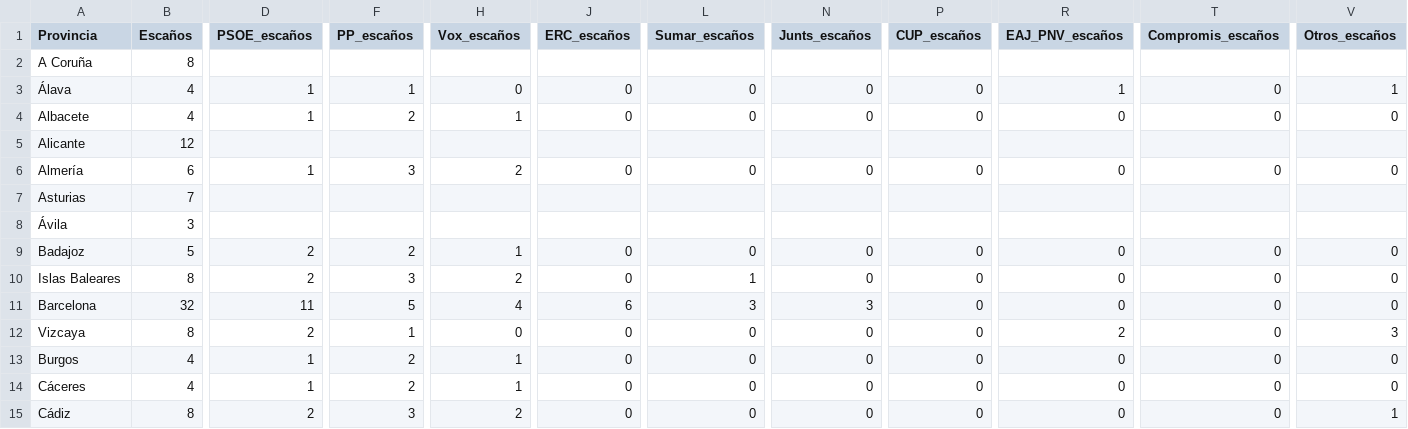
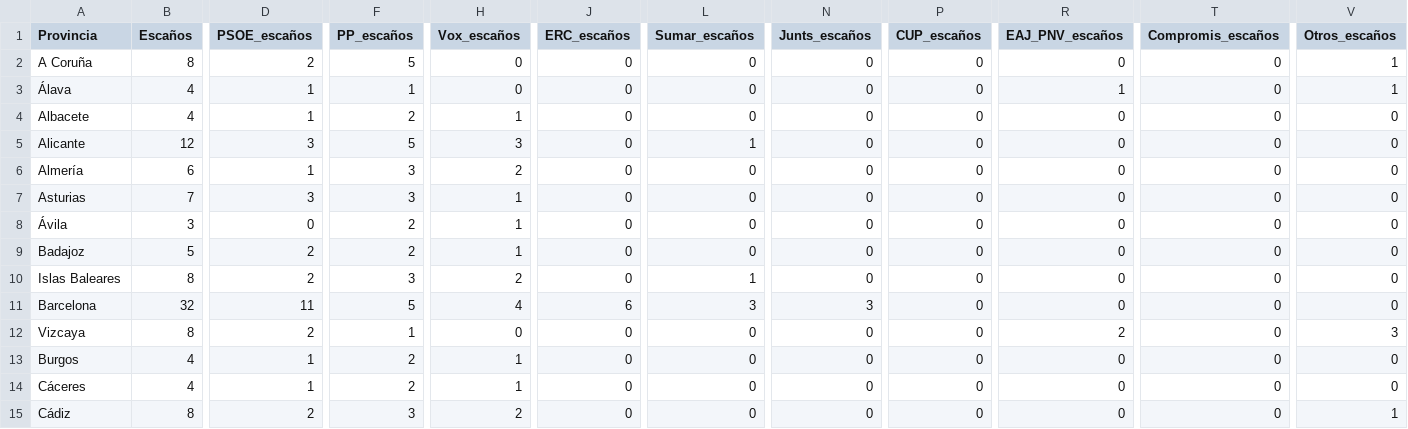
Before and after one commit to javijami/datos-electorales, a CSV file: datos_electorales.csv, drawn as a sheet; only a part is shown, gaps mark what is left out; the diff covers the shown part only; the diff names each change by its address in the sheet, - before the commit and + after, or states it on an @@ line.

```diff
--- a/datos_electorales.csv
+++ b/datos_electorales.csv
-D2 (PSOE_escaños): (empty)
+D2 (PSOE_escaños): 2
-F2 (PP_escaños): (empty)
+F2 (PP_escaños): 5
-H2 (Vox_escaños): (empty)
+H2 (Vox_escaños): 0
-J2 (ERC_escaños): (empty)
+J2 (ERC_escaños): 0
-L2 (Sumar_escaños): (empty)
+L2 (Sumar_escaños): 0
-N2 (Junts_escaños): (empty)
+N2 (Junts_escaños): 0
-P2 (CUP_escaños): (empty)
+P2 (CUP_escaños): 0
-R2 (EAJ_PNV_escaños): (empty)
+R2 (EAJ_PNV_escaños): 0
-T2 (Compromis_escaños): (empty)
+T2 (Compromis_escaños): 0
-V2 (Otros_escaños): (empty)
+V2 (Otros_escaños): 1
-D5 (PSOE_escaños): (empty)
+D5 (PSOE_escaños): 3
-F5 (PP_escaños): (empty)
+F5 (PP_escaños): 5
-H5 (Vox_escaños): (empty)
+H5 (Vox_escaños): 3
-J5 (ERC_escaños): (empty)
+J5 (ERC_escaños): 0
-L5 (Sumar_escaños): (empty)
+L5 (Sumar_escaños): 1
-N5 (Junts_escaños): (empty)
+N5 (Junts_escaños): 0
-P5 (CUP_escaños): (empty)
+P5 (CUP_escaños): 0
-R5 (EAJ_PNV_escaños): (empty)
+R5 (EAJ_PNV_escaños): 0
-T5 (Compromis_escaños): (empty)
+T5 (Compromis_escaños): 0
-V5 (Otros_escaños): (empty)
+V5 (Otros_escaños): 0
-D7 (PSOE_escaños): (empty)
+D7 (PSOE_escaños): 3
-F7 (PP_escaños): (empty)
+F7 (PP_escaños): 3
-H7:H8 (Vox_escaños): (empty)
+H7:H8 (Vox_escaños): 1
-J7:J8 (ERC_escaños): (empty)
+J7:J8 (ERC_escaños): 0
-L7:L8 (Sumar_escaños): (empty)
+L7:L8 (Sumar_escaños): 0
-N7:N8 (Junts_escaños): (empty)
+N7:N8 (Junts_escaños): 0
-P7:P8 (CUP_escaños): (empty)
+P7:P8 (CUP_escaños): 0
-R7:R8 (EAJ_PNV_escaños): (empty)
+R7:R8 (EAJ_PNV_escaños): 0
-T7:T8 (Compromis_escaños): (empty)
+T7:T8 (Compromis_escaños): 0
-V7:V8 (Otros_escaños): (empty)
+V7:V8 (Otros_escaños): 0
-D8 (PSOE_escaños): (empty)
+D8 (PSOE_escaños): 0
-F8 (PP_escaños): (empty)
+F8 (PP_escaños): 2
```
Also changed, not shown: 90 edited cells elsewhere in this file.
